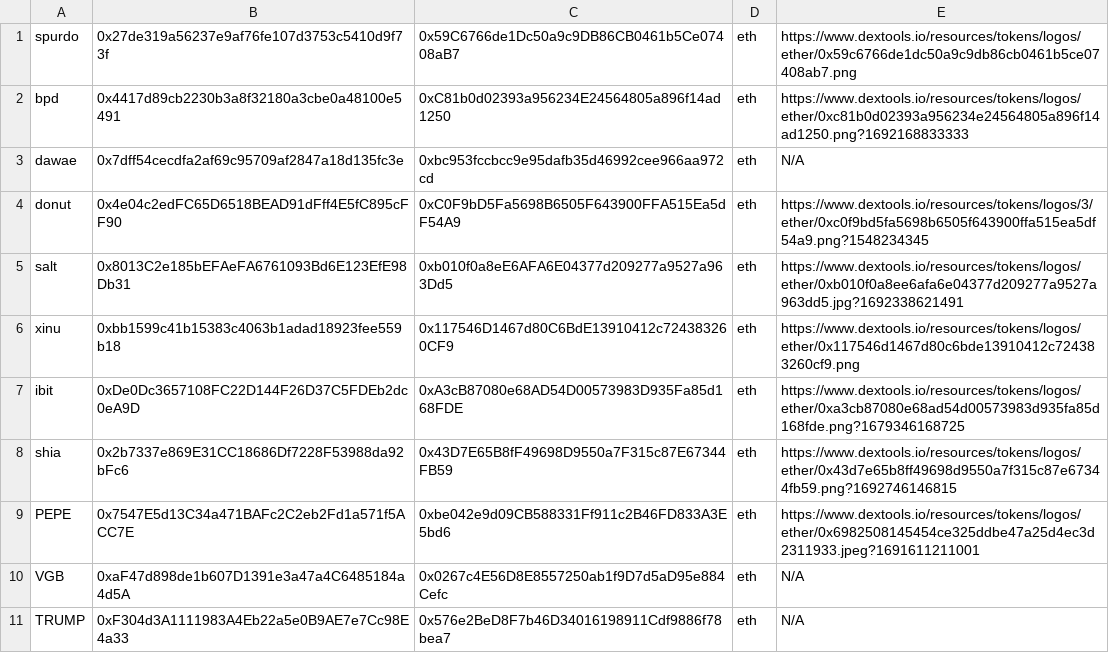
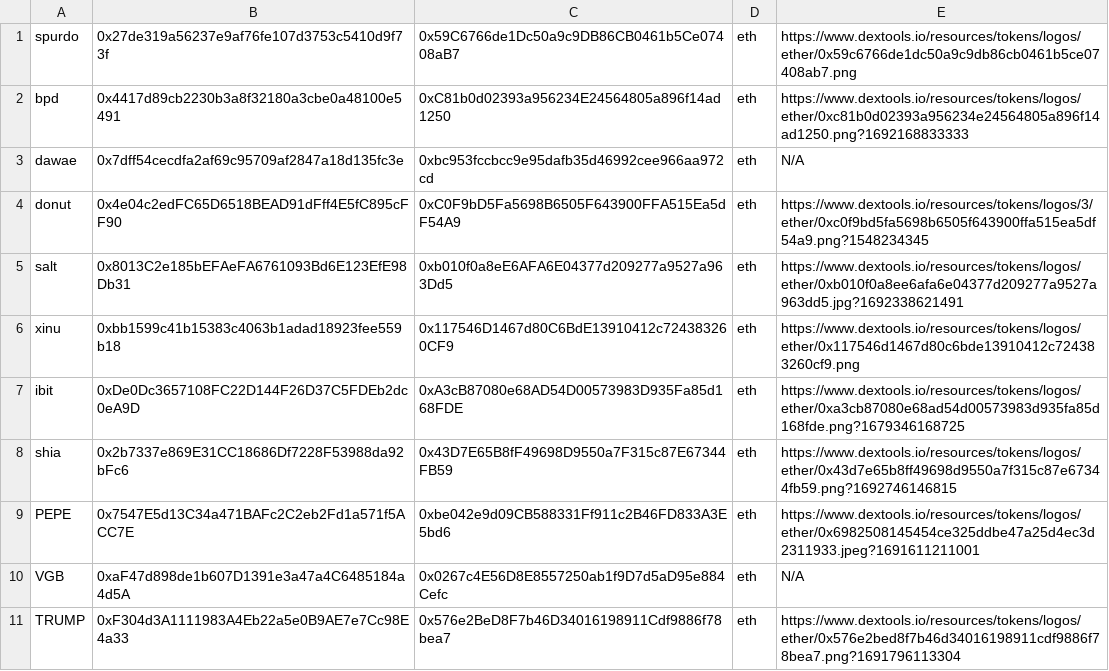
Before and after one commit to CryptoDevving/telegram-bot_X7, a CSV file: logs/tokens.csv, drawn as a sheet.

Commit message:
auto: update image

```diff
--- a/logs/tokens.csv
+++ b/logs/tokens.csv
@@ -10,2 +10,2 @@ PEPE,0x7547E5d13C34a471BAFc2C2eb2Fd1a571f5ACC7E,0xbe042e9d09CB588331Ff911c2B46FD
 VGB,0xaF47d898de1b607D1391e3a47a4C6485184a4d5A,0x0267c4E56D8E8557250ab1f9D7d5aD95e884Cefc,eth,N/A
-TRUMP,0xF304d3A1111983A4Eb22a5e0B9AE7e7Cc98E4a33,0x576e2BeD8F7b46D34016198911Cdf9886f78bea7,eth,N/A
+TRUMP,0xF304d3A1111983A4Eb22a5e0B9AE7e7Cc98E4a33,0x576e2BeD8F7b46D34016198911Cdf9886f78bea7,eth,https://www.dextools.io/resources/tokens/logos/ether/0x576e2bed8f7b46d34016198911cdf9886f78bea7.png?1691796113304
```
